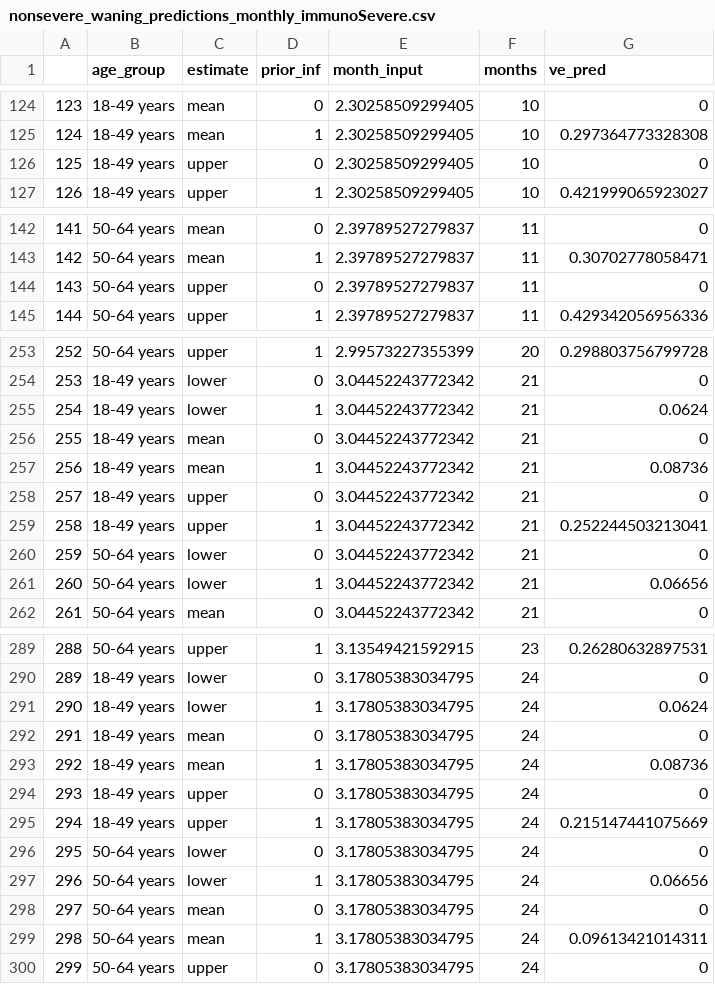
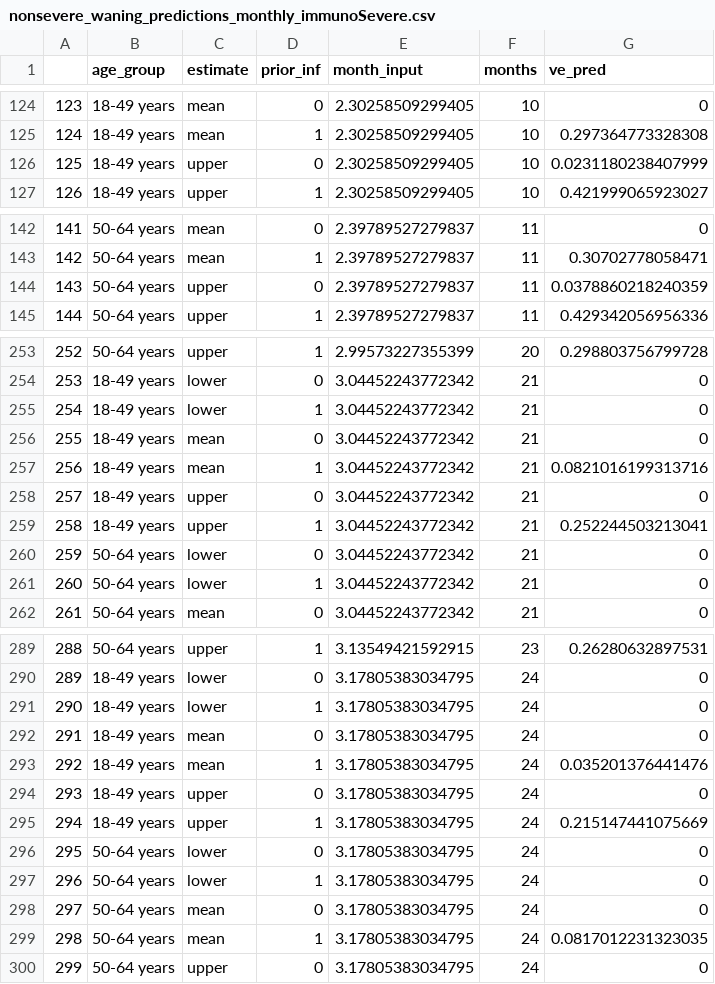
Before and after one commit to hailey-park/booster-timing, a CSV file: results/waning-predictions/optimistic-waning/nonsevere_waning_predictions_monthly_immunoSevere.csv, drawn as a sheet; only a part is shown, gaps mark what is left out; the diff covers the shown part only.

```diff
--- a/results/waning-predictions/optimistic-waning/nonsevere_waning_predictions_monthly_immunoSevere.csv
+++ b/results/waning-predictions/optimistic-waning/nonsevere_waning_predictions_monthly_immunoSevere.csv
@@ -125,3 +125,3 @@
 "124","18-49 years","mean",1,2.30258509299405,10,0.297364773328308
-"125","18-49 years","upper",0,2.30258509299405,10,0
+"125","18-49 years","upper",0,2.30258509299405,10,0.0231180238407999
 "126","18-49 years","upper",1,2.30258509299405,10,0.421999065923027
@@ -143,3 +143,3 @@
 "142","50-64 years","mean",1,2.39789527279837,11,0.30702778058471
-"143","50-64 years","upper",0,2.39789527279837,11,0
+"143","50-64 years","upper",0,2.39789527279837,11,0.0378860218240359
 "144","50-64 years","upper",1,2.39789527279837,11,0.429342056956336
@@ -254,5 +254,5 @@
 "253","18-49 years","lower",0,3.04452243772342,21,0
-"254","18-49 years","lower",1,3.04452243772342,21,0.0624
+"254","18-49 years","lower",1,3.04452243772342,21,0
 "255","18-49 years","mean",0,3.04452243772342,21,0
-"256","18-49 years","mean",1,3.04452243772342,21,0.08736
+"256","18-49 years","mean",1,3.04452243772342,21,0.0821016199313716
 "257","18-49 years","upper",0,3.04452243772342,21,0
@@ -260,3 +260,3 @@
 "259","50-64 years","lower",0,3.04452243772342,21,0
-"260","50-64 years","lower",1,3.04452243772342,21,0.06656
+"260","50-64 years","lower",1,3.04452243772342,21,0
 "261","50-64 years","mean",0,3.04452243772342,21,0
@@ -290,5 +290,5 @@
 "289","18-49 years","lower",0,3.17805383034795,24,0
-"290","18-49 years","lower",1,3.17805383034795,24,0.0624
+"290","18-49 years","lower",1,3.17805383034795,24,0
 "291","18-49 years","mean",0,3.17805383034795,24,0
-"292","18-49 years","mean",1,3.17805383034795,24,0.08736
+"292","18-49 years","mean",1,3.17805383034795,24,0.035201376441476
 "293","18-49 years","upper",0,3.17805383034795,24,0
@@ -296,5 +296,5 @@
 "295","50-64 years","lower",0,3.17805383034795,24,0
-"296","50-64 years","lower",1,3.17805383034795,24,0.06656
+"296","50-64 years","lower",1,3.17805383034795,24,0
 "297","50-64 years","mean",0,3.17805383034795,24,0
-"298","50-64 years","mean",1,3.17805383034795,24,0.09613421014311
+"298","50-64 years","mean",1,3.17805383034795,24,0.0817012231323035
 "299","50-64 years","upper",0,3.17805383034795,24,0
```
Also changed, not shown: 30 edited cells elsewhere in this file, results/waning-predictions/optimistic-waning/nonsevere_waning_predictions_monthly.csv, results/waning-predictions/optimistic-waning/nonsevere_waning_predictions_monthly_immunoMild.csv, 1 other file.
